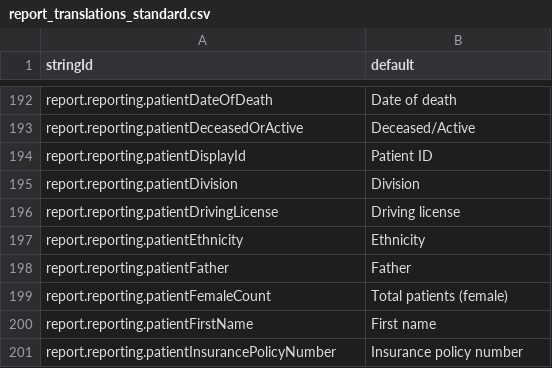
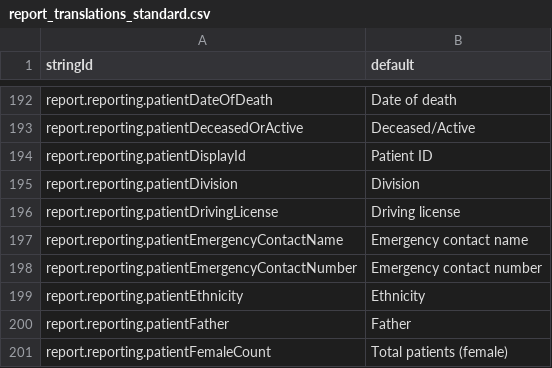
Before and after one commit to beyondessential/tamanu-source-dbt, a CSV file: report_translations_standard.csv, drawn as a sheet; only a part is shown, gaps mark what is left out; the shorter side is filled out with more unchanged rows; the diff names each change by its address in the sheet, - before the commit and + after, or states it on an @@ line.

Commit message:
Update translations (#302)

```diff
--- a/report_translations_standard.csv
+++ b/report_translations_standard.csv
+row 197: report.reporting.patientEmergencyContactName | Emergency contact name
+row 198: report.reporting.patientEmergencyContactNumber | Emergency contact number
```
